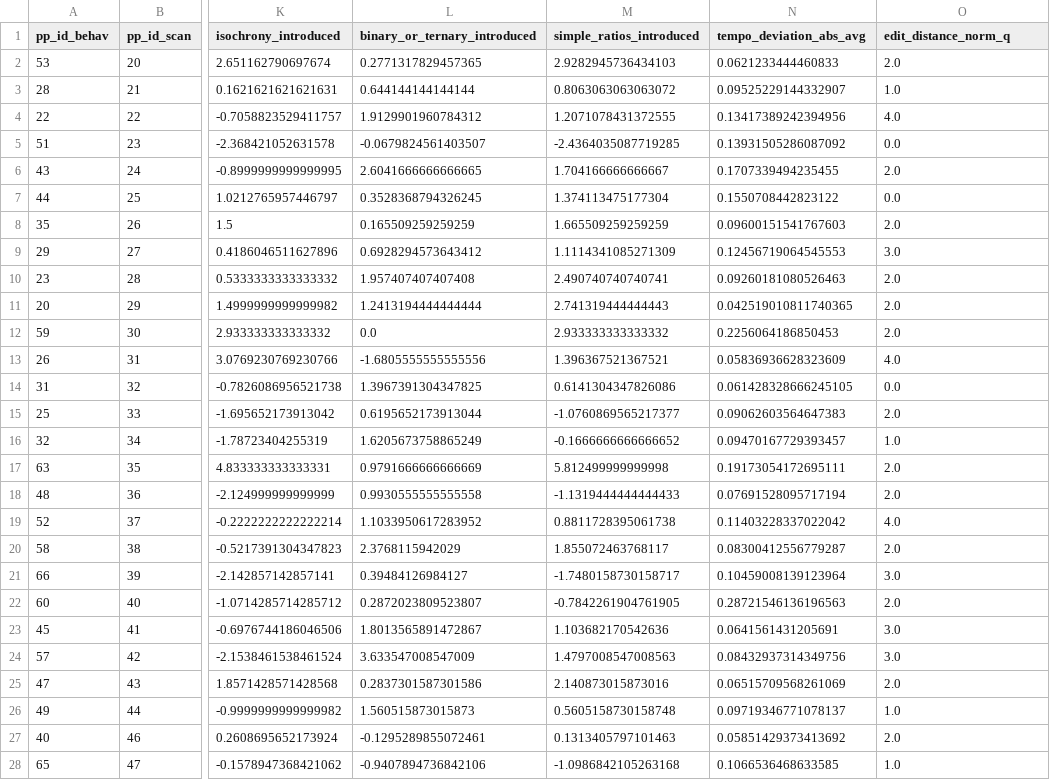
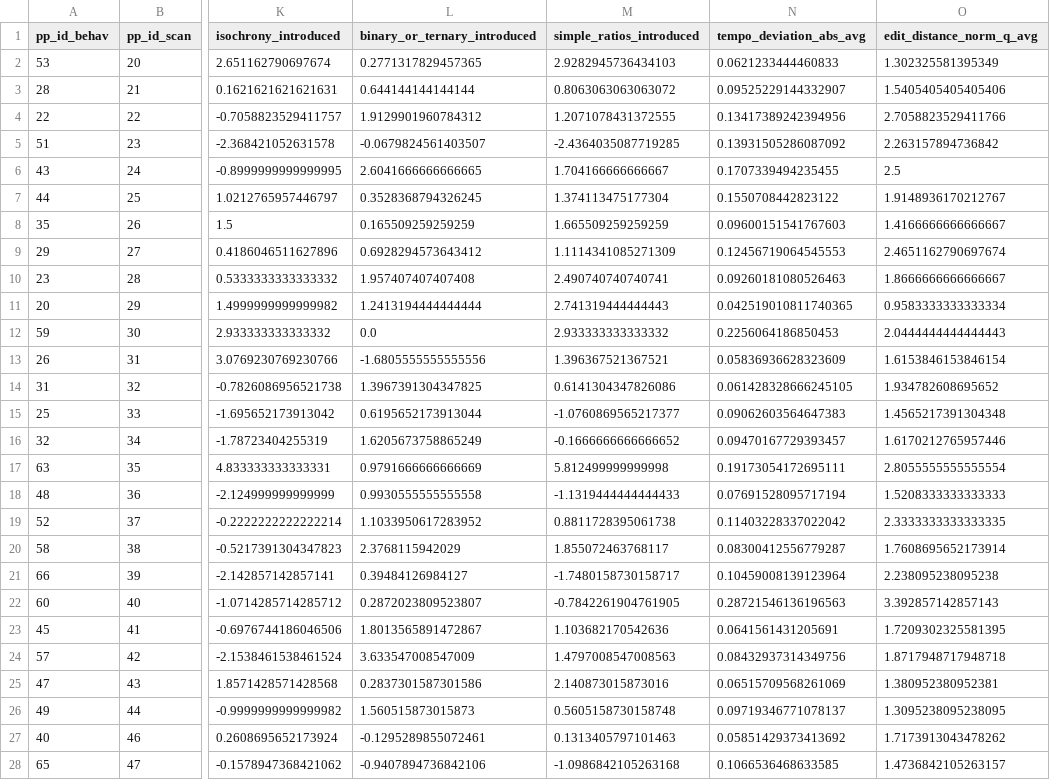
Before and after one commit to Jellevanderwerff/rhythmic_universals_in_brain_network_organization, a CSV file: data/experiment/processed/pp_measures_6005.csv, drawn as a sheet; only a part is shown, gaps mark what is left out; the diff covers the shown part only; the diff names each change by its address in the sheet, - before the commit and + after, or states it on an @@ line.

```diff
--- a/data/experiment/processed/pp_measures_6005.csv
+++ b/data/experiment/processed/pp_measures_6005.csv
-O1: edit_distance_norm_q
+O1: edit_distance_norm_q_avg
-O2 (edit_distance_norm_q_avg): 2.0
+O2 (edit_distance_norm_q_avg): 1.302325581395349
-O3 (edit_distance_norm_q_avg): 1.0
+O3 (edit_distance_norm_q_avg): 1.5405405405405406
-O4 (edit_distance_norm_q_avg): 4.0
+O4 (edit_distance_norm_q_avg): 2.7058823529411766
-O5 (edit_distance_norm_q_avg): 0.0
+O5 (edit_distance_norm_q_avg): 2.263157894736842
-O6 (edit_distance_norm_q_avg): 2.0
+O6 (edit_distance_norm_q_avg): 2.5
-O7 (edit_distance_norm_q_avg): 0.0
+O7 (edit_distance_norm_q_avg): 1.9148936170212767
-O8 (edit_distance_norm_q_avg): 2.0
+O8 (edit_distance_norm_q_avg): 1.4166666666666667
-O9 (edit_distance_norm_q_avg): 3.0
+O9 (edit_distance_norm_q_avg): 2.4651162790697674
-O10 (edit_distance_norm_q_avg): 2.0
+O10 (edit_distance_norm_q_avg): 1.8666666666666667
-O11 (edit_distance_norm_q_avg): 2.0
+O11 (edit_distance_norm_q_avg): 0.9583333333333334
-O12 (edit_distance_norm_q_avg): 2.0
+O12 (edit_distance_norm_q_avg): 2.0444444444444443
-O13 (edit_distance_norm_q_avg): 4.0
+O13 (edit_distance_norm_q_avg): 1.6153846153846154
-O14 (edit_distance_norm_q_avg): 0.0
+O14 (edit_distance_norm_q_avg): 1.934782608695652
-O15 (edit_distance_norm_q_avg): 2.0
+O15 (edit_distance_norm_q_avg): 1.4565217391304348
-O16 (edit_distance_norm_q_avg): 1.0
+O16 (edit_distance_norm_q_avg): 1.6170212765957446
-O17 (edit_distance_norm_q_avg): 2.0
+O17 (edit_distance_norm_q_avg): 2.8055555555555554
-O18 (edit_distance_norm_q_avg): 2.0
+O18 (edit_distance_norm_q_avg): 1.5208333333333333
-O19 (edit_distance_norm_q_avg): 4.0
+O19 (edit_distance_norm_q_avg): 2.3333333333333335
-O20 (edit_distance_norm_q_avg): 2.0
+O20 (edit_distance_norm_q_avg): 1.7608695652173914
-O21 (edit_distance_norm_q_avg): 3.0
+O21 (edit_distance_norm_q_avg): 2.238095238095238
-O22 (edit_distance_norm_q_avg): 2.0
+O22 (edit_distance_norm_q_avg): 3.392857142857143
-O23 (edit_distance_norm_q_avg): 3.0
+O23 (edit_distance_norm_q_avg): 1.7209302325581395
-O24 (edit_distance_norm_q_avg): 3.0
+O24 (edit_distance_norm_q_avg): 1.8717948717948718
-O25 (edit_distance_norm_q_avg): 2.0
+O25 (edit_distance_norm_q_avg): 1.380952380952381
-O26 (edit_distance_norm_q_avg): 1.0
+O26 (edit_distance_norm_q_avg): 1.3095238095238095
-O27 (edit_distance_norm_q_avg): 2.0
+O27 (edit_distance_norm_q_avg): 1.7173913043478262
-O28 (edit_distance_norm_q_avg): 1.0
+O28 (edit_distance_norm_q_avg): 1.4736842105263157
```
Also changed, not shown: 20 edited cells elsewhere in this file, data/experiment/processed/pp_measures.csv, data/experiment/processed/pp_measures_4004.csv, 5 other files.
